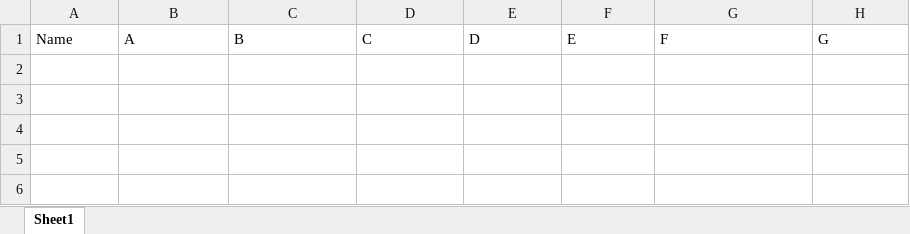
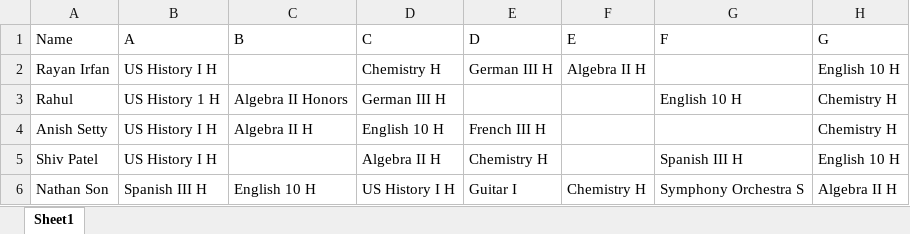
Before and after one commit to displayname1166/blank-app, an Excel workbook: sheet.xlsx, sheet Sheet1, drawn as a sheet; values as stored, in another font and other column widths than the file's, no borders; charts and pictures not drawn; the diff names each change by its address in the sheet, - before the commit and + after, or states it on an @@ line.

```diff
--- a/sheet.xlsx (sheet Sheet1)
+++ b/sheet.xlsx (sheet Sheet1)
+row 2: Rayan Irfan | US History I H |  | Chemistry H | German III H | Algebra II H |  | English 10 H
+row 3: Rahul | US History 1 H | Algebra II Honors | German III H |  |  | English 10 H | Chemistry H
+row 4: Anish Setty | US History I H | Algebra II H | English 10 H | French III H |  |  | Chemistry H
+row 5: Shiv Patel | US History I H |  | Algebra II H | Chemistry H |  | Spanish III H | English 10 H
+row 6: Nathan Son | Spanish III H | English 10 H | US History I H | Guitar I | Chemistry H | Symphony Orchestra S | Algebra II H
```
Also changed, not shown: 1 other file.
